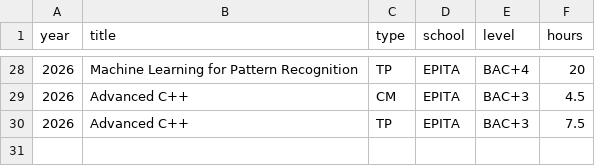
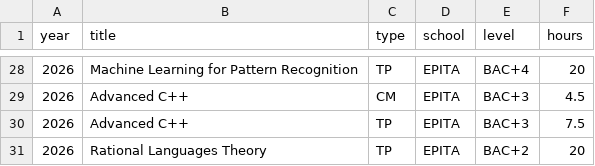
Before and after one commit to baptisteesteban/baptisteesteban.github.io, a CSV file: content/teaching/teaching_summary.csv, drawn as a sheet; only a part is shown, gaps mark what is left out.

Commit message:
Add THLR 2026

```diff
--- a/content/teaching/teaching_summary.csv
+++ b/content/teaching/teaching_summary.csv
@@ -30 +30,2 @@ year,title,type,school,level,hours
 2026,Advanced C++,TP,EPITA,BAC+3,7.5
+2026,Rational Languages Theory,TP,EPITA,BAC+2,20
```
